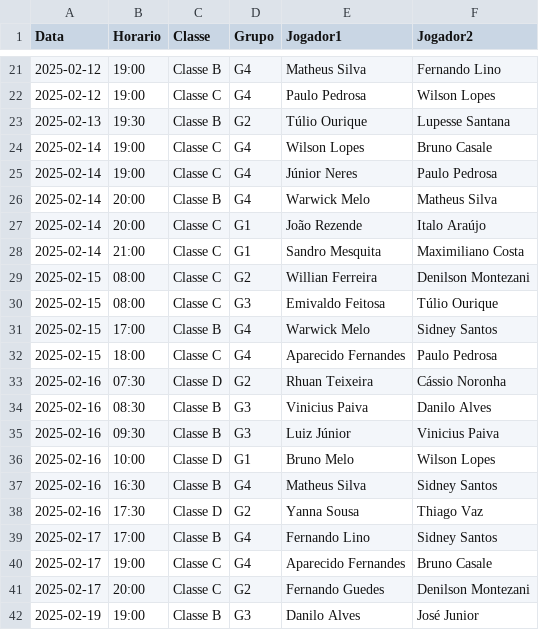
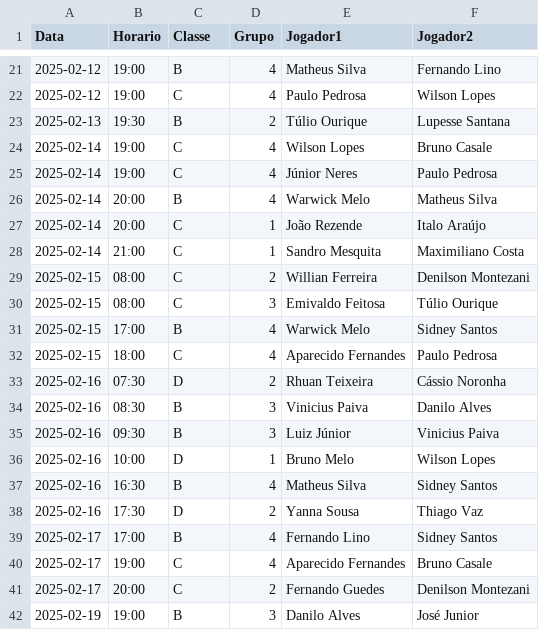
Before and after one commit to bragrasidney/tennis_streamlit, a CSV file: jogos_pre_cadastrados.csv, drawn as a sheet; only a part is shown, gaps mark what is left out; the diff covers the shown part only.

```diff
--- a/jogos_pre_cadastrados.csv
+++ b/jogos_pre_cadastrados.csv
@@ -21,22 +21,22 @@ Data,Horario,Classe,Grupo,Jogador1,Jogador2
-2025-02-12,19:00,Classe B,G4,Matheus Silva,Fernando Lino
-2025-02-12,19:00,Classe C,G4,Paulo Pedrosa,Wilson Lopes
-2025-02-13,19:30,Classe B,G2,Túlio Ourique,Lupesse Santana
-2025-02-14,19:00,Classe C,G4,Wilson Lopes,Bruno Casale
-2025-02-14,19:00,Classe C,G4,Júnior Neres,Paulo Pedrosa
-2025-02-14,20:00,Classe B,G4,Warwick Melo,Matheus Silva
-2025-02-14,20:00,Classe C,G1,João Rezende,Italo Araújo
-2025-02-14,21:00,Classe C,G1,Sandro Mesquita,Maximiliano Costa
-2025-02-15,08:00,Classe C,G2,Willian Ferreira,Denilson Montezani
-2025-02-15,08:00,Classe C,G3,Emivaldo Feitosa,Túlio Ourique
-2025-02-15,17:00,Classe B,G4,Warwick Melo,Sidney Santos
-2025-02-15,18:00,Classe C,G4,Aparecido Fernandes,Paulo Pedrosa
-2025-02-16,07:30,Classe D,G2,Rhuan Teixeira,Cássio Noronha
-2025-02-16,08:30,Classe B,G3,Vinicius Paiva,Danilo Alves
-2025-02-16,09:30,Classe B,G3,Luiz Júnior,Vinicius Paiva
-2025-02-16,10:00,Classe D,G1,Bruno Melo,Wilson Lopes
-2025-02-16,16:30,Classe B,G4,Matheus Silva,Sidney Santos
-2025-02-16,17:30,Classe D,G2,Yanna Sousa,Thiago Vaz
-2025-02-17,17:00,Classe B,G4,Fernando Lino,Sidney Santos
-2025-02-17,19:00,Classe C,G4,Aparecido Fernandes,Bruno Casale
-2025-02-17,20:00,Classe C,G2,Fernando Guedes,Denilson Montezani
-2025-02-19,19:00,Classe B,G3,Danilo Alves,José Junior
+2025-02-12,19:00,B,4,Matheus Silva,Fernando Lino
+2025-02-12,19:00,C,4,Paulo Pedrosa,Wilson Lopes
+2025-02-13,19:30,B,2,Túlio Ourique,Lupesse Santana
+2025-02-14,19:00,C,4,Wilson Lopes,Bruno Casale
+2025-02-14,19:00,C,4,Júnior Neres,Paulo Pedrosa
+2025-02-14,20:00,B,4,Warwick Melo,Matheus Silva
+2025-02-14,20:00,C,1,João Rezende,Italo Araújo
+2025-02-14,21:00,C,1,Sandro Mesquita,Maximiliano Costa
+2025-02-15,08:00,C,2,Willian Ferreira,Denilson Montezani
+2025-02-15,08:00,C,3,Emivaldo Feitosa,Túlio Ourique
+2025-02-15,17:00,B,4,Warwick Melo,Sidney Santos
+2025-02-15,18:00,C,4,Aparecido Fernandes,Paulo Pedrosa
+2025-02-16,07:30,D,2,Rhuan Teixeira,Cássio Noronha
+2025-02-16,08:30,B,3,Vinicius Paiva,Danilo Alves
+2025-02-16,09:30,B,3,Luiz Júnior,Vinicius Paiva
+2025-02-16,10:00,D,1,Bruno Melo,Wilson Lopes
+2025-02-16,16:30,B,4,Matheus Silva,Sidney Santos
+2025-02-16,17:30,D,2,Yanna Sousa,Thiago Vaz
+2025-02-17,17:00,B,4,Fernando Lino,Sidney Santos
+2025-02-17,19:00,C,4,Aparecido Fernandes,Bruno Casale
+2025-02-17,20:00,C,2,Fernando Guedes,Denilson Montezani
+2025-02-19,19:00,B,3,Danilo Alves,José Junior
```
Also changed, not shown: 100 edited cells elsewhere in this file.
